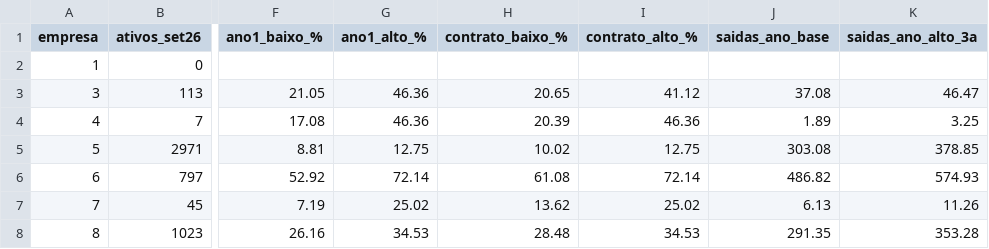
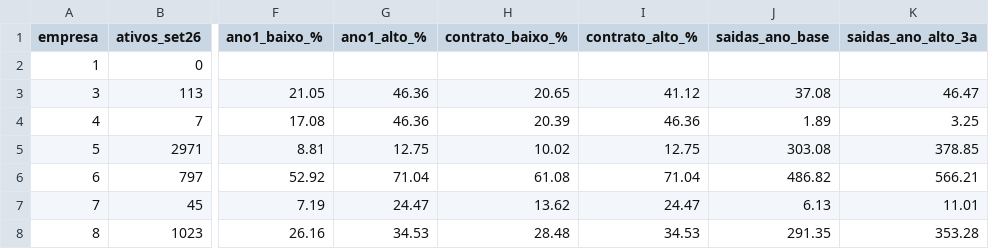
Before and after one commit to lygiaM/Datathon-EnGOPE, a CSV file: resultados/trilha1_projecao.csv, drawn as a sheet; only a part is shown, gaps mark what is left out; the diff names each change by its address in the sheet, - before the commit and + after, or states it on an @@ line.

```diff
--- a/resultados/trilha1_projecao.csv
+++ b/resultados/trilha1_projecao.csv
-G6 (ano1_alto_%): 72.14
+G6 (ano1_alto_%): 71.04
-I6 (contrato_alto_%): 72.14
+I6 (contrato_alto_%): 71.04
-K6 (saidas_ano_alto_3a): 574.93
+K6 (saidas_ano_alto_3a): 566.21
-G7 (ano1_alto_%): 25.02
+G7 (ano1_alto_%): 24.47
-I7 (contrato_alto_%): 25.02
+I7 (contrato_alto_%): 24.47
-K7 (saidas_ano_alto_3a): 11.26
+K7 (saidas_ano_alto_3a): 11.01
```
Also changed, not shown: resultados/integrado_custos.csv, resultados/integrado_operacao_atual_pessoas.csv, 24 other files.
